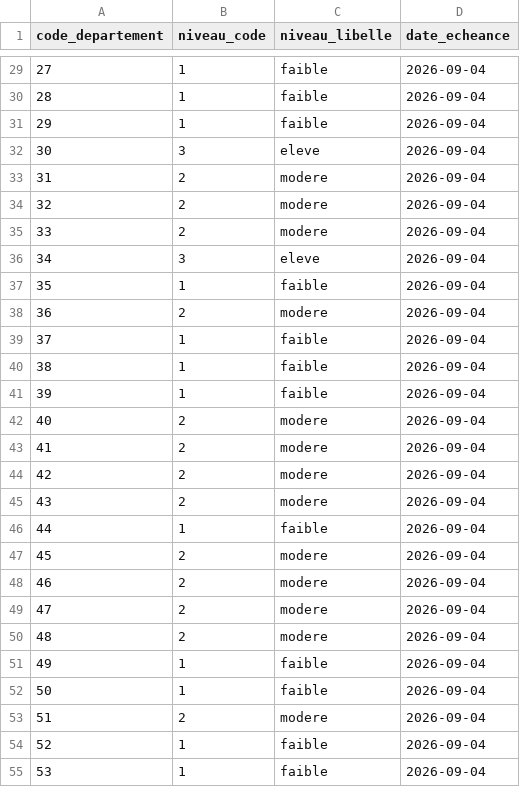
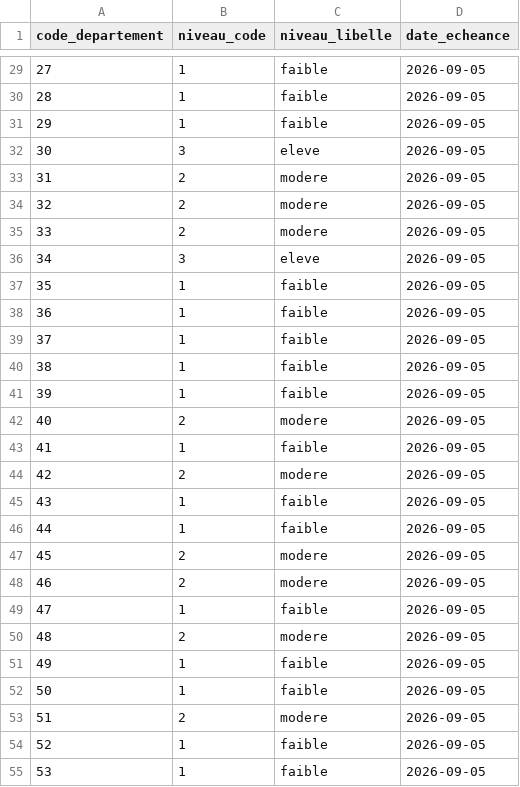
Before and after one commit to adumas1350/data_meteo, a CSV file: foret_departements.csv, drawn as a sheet; only a part is shown, gaps mark what is left out; the diff covers the shown part only.

```diff
--- a/foret_departements.csv
+++ b/foret_departements.csv
@@ -29,27 +29,27 @@ code_departement,niveau_code,niveau_libelle,date_echeance
-27,1,faible,2026-09-04
-28,1,faible,2026-09-04
-29,1,faible,2026-09-04
-30,3,eleve,2026-09-04
-31,2,modere,2026-09-04
-32,2,modere,2026-09-04
-33,2,modere,2026-09-04
-34,3,eleve,2026-09-04
-35,1,faible,2026-09-04
-36,2,modere,2026-09-04
-37,1,faible,2026-09-04
-38,1,faible,2026-09-04
-39,1,faible,2026-09-04
-40,2,modere,2026-09-04
-41,2,modere,2026-09-04
-42,2,modere,2026-09-04
-43,2,modere,2026-09-04
-44,1,faible,2026-09-04
-45,2,modere,2026-09-04
-46,2,modere,2026-09-04
-47,2,modere,2026-09-04
-48,2,modere,2026-09-04
-49,1,faible,2026-09-04
-50,1,faible,2026-09-04
-51,2,modere,2026-09-04
-52,1,faible,2026-09-04
-53,1,faible,2026-09-04
+27,1,faible,2026-09-05
+28,1,faible,2026-09-05
+29,1,faible,2026-09-05
+30,3,eleve,2026-09-05
+31,2,modere,2026-09-05
+32,2,modere,2026-09-05
+33,2,modere,2026-09-05
+34,3,eleve,2026-09-05
+35,1,faible,2026-09-05
+36,1,faible,2026-09-05
+37,1,faible,2026-09-05
+38,1,faible,2026-09-05
+39,1,faible,2026-09-05
+40,2,modere,2026-09-05
+41,1,faible,2026-09-05
+42,2,modere,2026-09-05
+43,1,faible,2026-09-05
+44,1,faible,2026-09-05
+45,2,modere,2026-09-05
+46,2,modere,2026-09-05
+47,1,faible,2026-09-05
+48,2,modere,2026-09-05
+49,1,faible,2026-09-05
+50,1,faible,2026-09-05
+51,2,modere,2026-09-05
+52,1,faible,2026-09-05
+53,1,faible,2026-09-05
```
Also changed, not shown: 105 edited cells elsewhere in this file, canicule_departements.csv.
